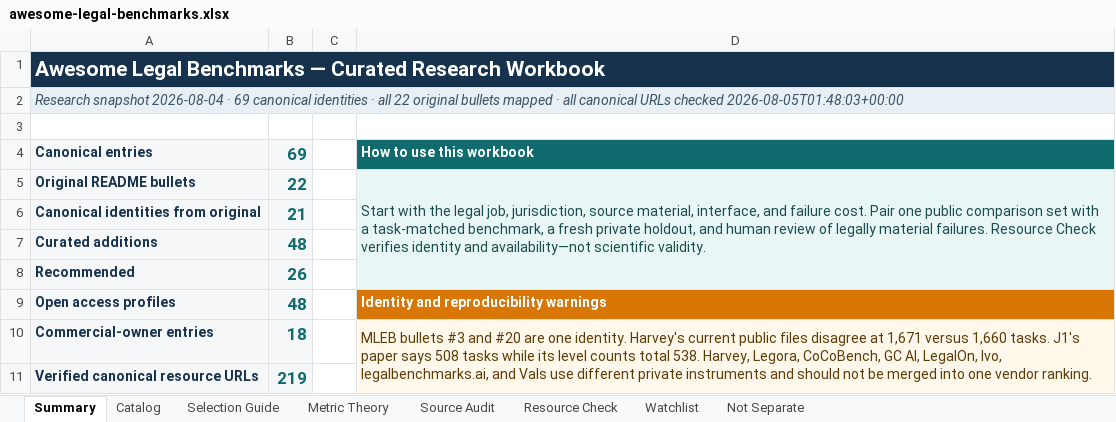
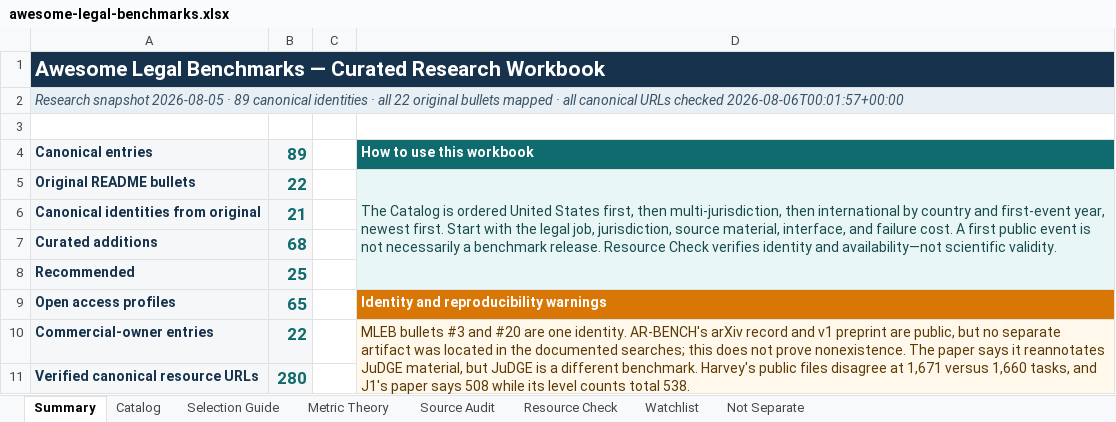
Before and after one commit to narcolepticchicken/awesome-legal-benchmarks, an Excel workbook: outputs/awesome-legal-benchmarks.xlsx, sheet Summary, drawn as a sheet; values as stored, in another font and other column widths than the file's, no borders; the diff names each change by its address in the sheet, - before the commit and + after, or states it on an @@ line.

Commit message:
Refresh legal benchmark catalog and workbook

```diff
--- a/outputs/awesome-legal-benchmarks.xlsx (sheet Summary)
+++ b/outputs/awesome-legal-benchmarks.xlsx (sheet Summary)
-A2: Research snapshot 2026-08-04 · 69 canonical identities · all 22 original bullets mapped · all canonical URLs checked 2026-08-05T01:48:03+00:00
+A2: Research snapshot 2026-08-05 · 89 canonical identities · all 22 original bullets mapped · all canonical URLs checked 2026-08-06T00:01:57+00:00
-B4: 69
+B4: 89
-D5: Start with the legal job, jurisdiction, source material, interface, and failure cost. Pair one public comparison set with a task-matched benchmark, a fresh private holdout, and human review of legally material failures. Resource Check…
+D5: The Catalog is ordered United States first, then multi-jurisdiction, then international by country and first-event year, newest first. Start with the legal job, jurisdiction, source material, interface, and failure cost. A first public event is not necessarily a benchmark release. Resource Check…
-B7: 48
+B7: 68
-B8: 26
+B8: 25
-B9: 48
+B9: 65
-B10: 18
+B10: 22
-D10: …one identity. Harvey's current public files disagree at 1,671 versus 1,660 tasks. J1's paper says 508 tasks while its level counts total 538. Harvey, Legora, CoCoBench, GC AI, LegalOn, Ivo, legalbenchmarks.ai, and Vals use different private instruments and should not be merged into one vendor ranking.
+D10: …one identity. AR-BENCH's arXiv record and v1 preprint are public, but no separate artifact was located in the documented searches; this does not prove nonexistence. The paper says it reannotates JuDGE material, but JuDGE is a different benchmark. Harvey's public files disagree at 1,671 versus 1,660 tasks, and J1's paper says 508 while its level counts total 538.
-B11: 219
+B11: 280
```
Also changed, not shown: sheet Catalog, sheet Resource Check, sheet Selection Guide, sheet Metric Theory, sheet Watchlist, sheet Not Separate, 23 other files.
